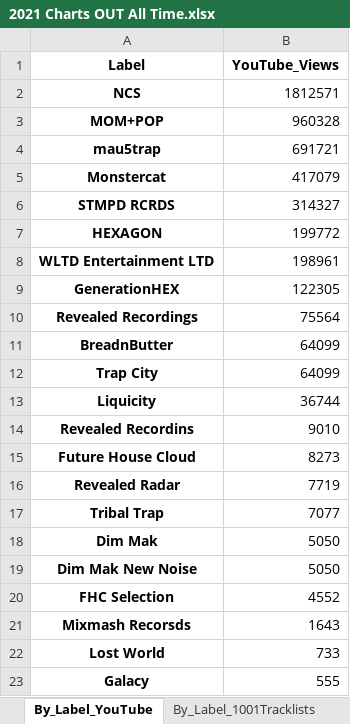
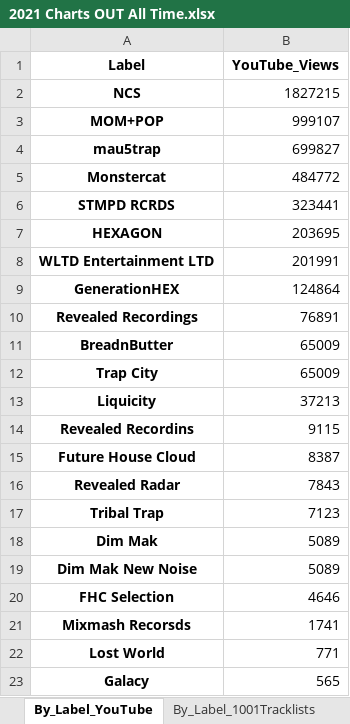
Before and after one commit to Dyl-M/music_charts, an Excel workbook: 2021 Charts OUT All Time.xlsx, sheet By_Label_YouTube, drawn as a sheet; values as stored, in another font and other column widths than the file's, no borders; the diff names each change by its address in the sheet, - before the commit and + after, or states it on an @@ line.

```diff
--- a/2021 Charts OUT All Time.xlsx (sheet By_Label_YouTube)
+++ b/2021 Charts OUT All Time.xlsx (sheet By_Label_YouTube)
-B2 (YouTube_Views): 1812571
+B2 (YouTube_Views): 1827215
-B3 (YouTube_Views): 960328
+B3 (YouTube_Views): 999107
-B4 (YouTube_Views): 691721
+B4 (YouTube_Views): 699827
-B5 (YouTube_Views): 417079
+B5 (YouTube_Views): 484772
-B6 (YouTube_Views): 314327
+B6 (YouTube_Views): 323441
-B7 (YouTube_Views): 199772
+B7 (YouTube_Views): 203695
-B8 (YouTube_Views): 198961
+B8 (YouTube_Views): 201991
-B9 (YouTube_Views): 122305
+B9 (YouTube_Views): 124864
-B10 (YouTube_Views): 75564
+B10 (YouTube_Views): 76891
-B11:B12 (YouTube_Views): 64099
+B11:B12 (YouTube_Views): 65009
-B13 (YouTube_Views): 36744
+B13 (YouTube_Views): 37213
-B14 (YouTube_Views): 9010
+B14 (YouTube_Views): 9115
-B15 (YouTube_Views): 8273
+B15 (YouTube_Views): 8387
-B16 (YouTube_Views): 7719
+B16 (YouTube_Views): 7843
-B17 (YouTube_Views): 7077
+B17 (YouTube_Views): 7123
-B18:B19 (YouTube_Views): 5050
+B18:B19 (YouTube_Views): 5089
-B20 (YouTube_Views): 4552
+B20 (YouTube_Views): 4646
-B21 (YouTube_Views): 1643
+B21 (YouTube_Views): 1741
-B22 (YouTube_Views): 733
+B22 (YouTube_Views): 771
-B23 (YouTube_Views): 555
+B23 (YouTube_Views): 565
```
Also changed, not shown: sheet By_Track_1001Tracklists, sheet By_Artist_1001Tracklists, sheet By_Track_Soundcloud, sheet By_Artist_Soundcloud, sheet By_Artist_YouTube, sheet By_Label_1001Tracklists, 2 more sheets, 2021 Charts IN.xlsx, 6 other files.
